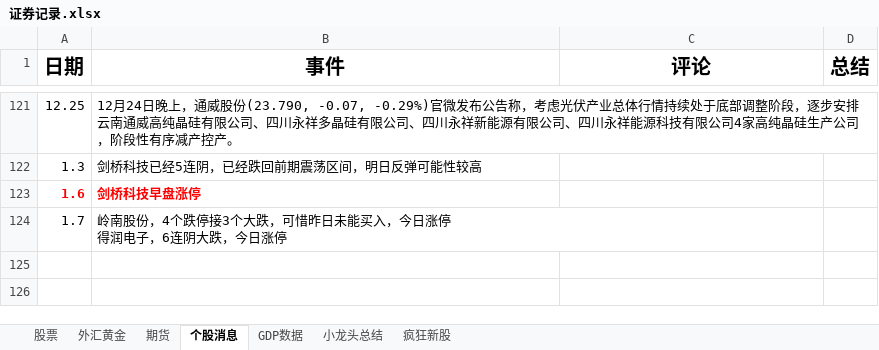
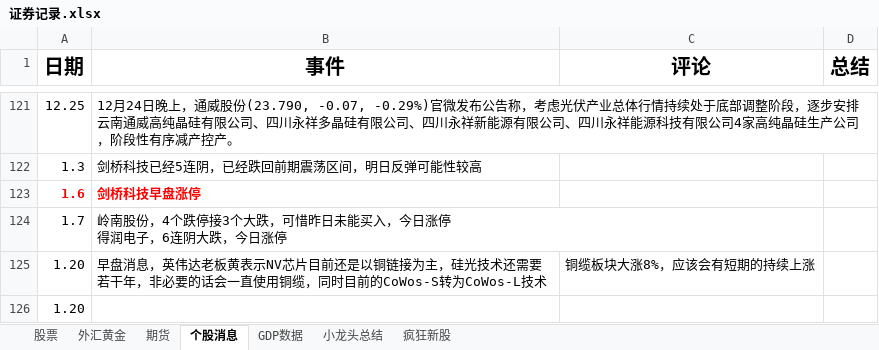
Before and after one commit to namelcx/military_org_new, an Excel workbook: 证券记录.xlsx, sheet 个股消息, drawn as a sheet; only a part is shown, gaps mark what is left out; values as stored, in another font and other column widths than the file's, no borders; the diff names each change by its address in the sheet, - before the commit and + after, or states it on an @@ line.

```diff
--- a/证券记录.xlsx (sheet 个股消息)
+++ b/证券记录.xlsx (sheet 个股消息)
+row 125: 1.20 | 早盘消息，英伟达老板黄表示NV芯片目前还是以铜链接为主，硅光技术还需要若干年，非必要的话会一直使用铜缆，同时目前的CoWos-S转为CoWos-L技术 | 铜缆板块大涨8%，应该会有短期的持续上涨
+row 126: 1.20
```
Also changed, not shown: sheet 股票, sheet 外汇黄金.
